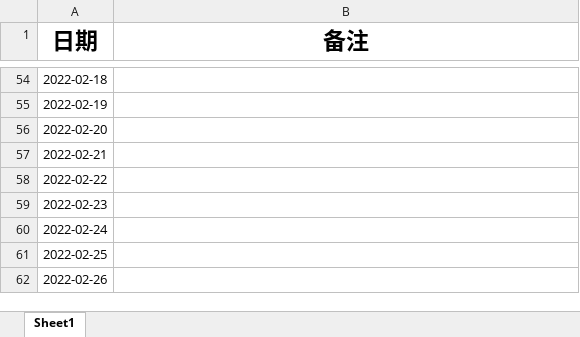
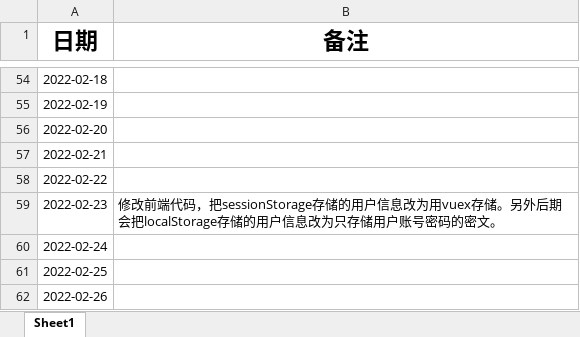
Before and after one commit to izhangguapi/Graduation-Design, an Excel workbook: 毕业设计进度表.xlsx, sheet Sheet1, drawn as a sheet; only a part is shown, gaps mark what is left out; values as stored, in another font and other column widths than the file's, no borders; the diff names each change by its address in the sheet, - before the commit and + after, or states it on an @@ line.

```diff
--- a/毕业设计进度表.xlsx (sheet Sheet1)
+++ b/毕业设计进度表.xlsx (sheet Sheet1)
-B59 (备注): (empty)
+B59 (备注): 修改前端代码，把sessionStorage存储的用户信息改为用vuex存储。另外后期会把localStorage存储的用户信息改为只存储用户账号密码的密文。
```
Also changed, not shown: ._毕业设计进度表.xlsx, 34 other files.
